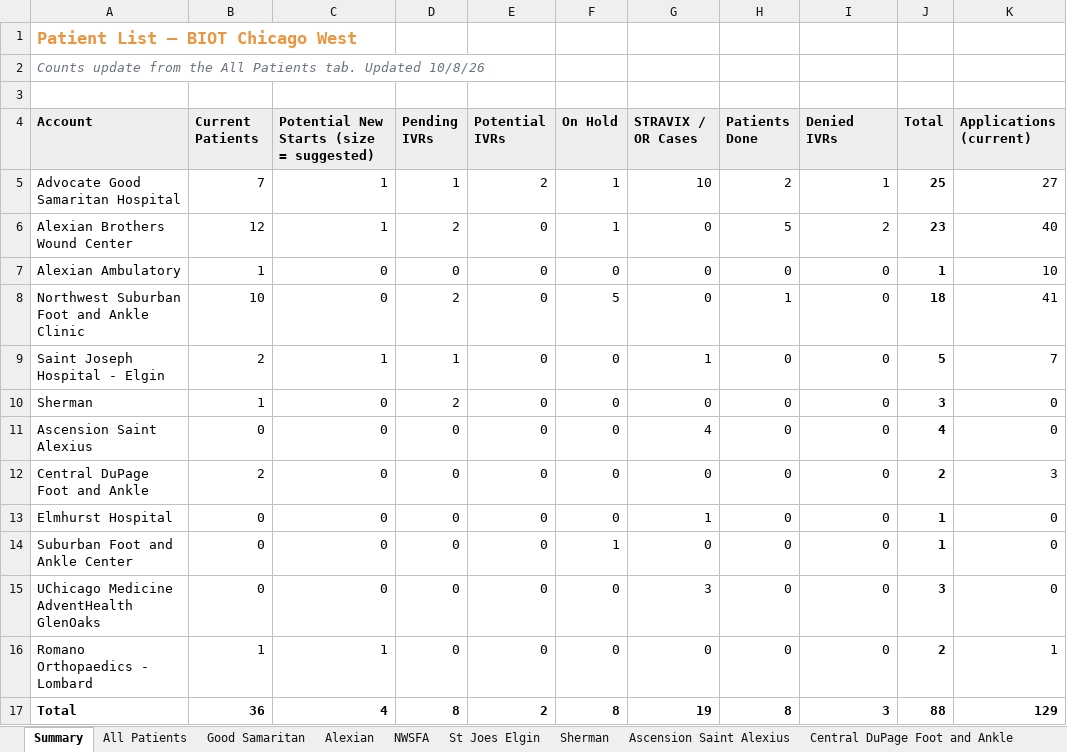
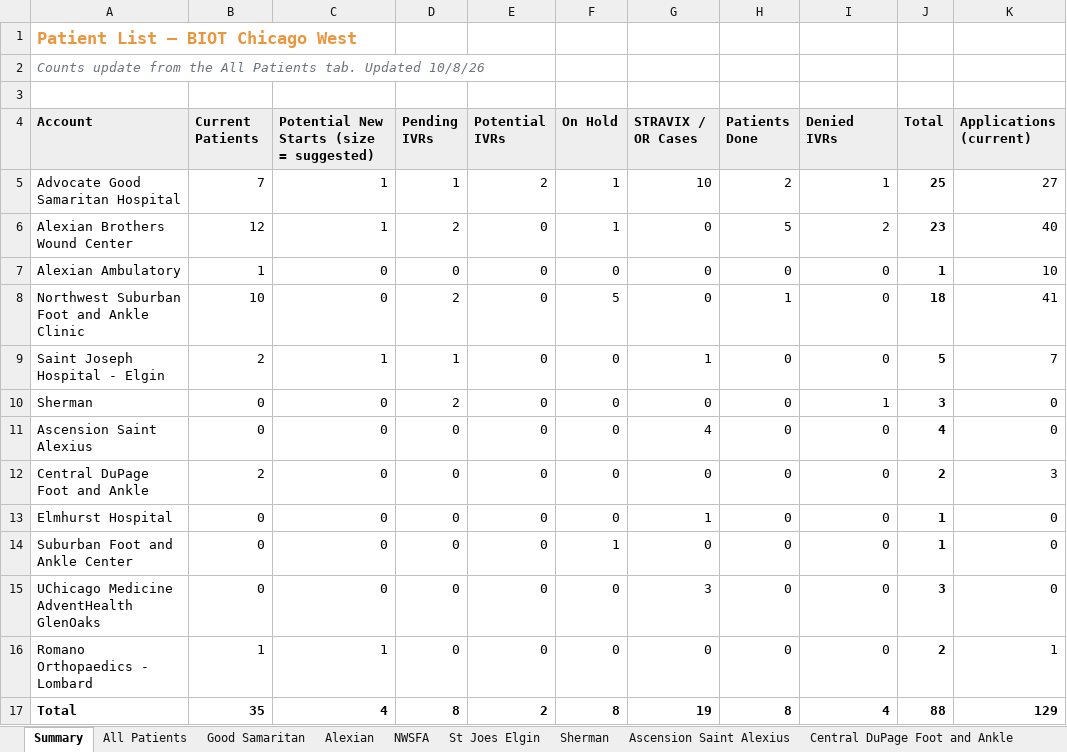
Before and after one commit to ajpeterson113/Graft-Tracker, an Excel workbook: Chi_West_Patient_List.xlsx, sheet Summary, drawn as a sheet; values as stored, in another font and other column widths than the file's, no borders; the diff names each change by its address in the sheet, - before the commit and + after, or states it on an @@ line.

```diff
--- a/Chi_West_Patient_List.xlsx (sheet Summary)
+++ b/Chi_West_Patient_List.xlsx (sheet Summary)
-B10 (Current Patients): 1
+B10 (Current Patients): 0
-I10 (Denied IVRs): 0
+I10 (Denied IVRs): 1
-B17 (Current Patients): 36
+B17 (Current Patients): 35
-I17 (Denied IVRs): 3
+I17 (Denied IVRs): 4
```
Also changed, not shown: sheet All Patients, sheet Alexian, sheet Sherman, sheet Central DuPage Foot and Ankle, sheet St Joes Elgin, sheet Suburban Foot and Ankle Center, 1 more sheet, Graft_Tracker_BIOT_Chicago_West.xlsx, 11 other files.
